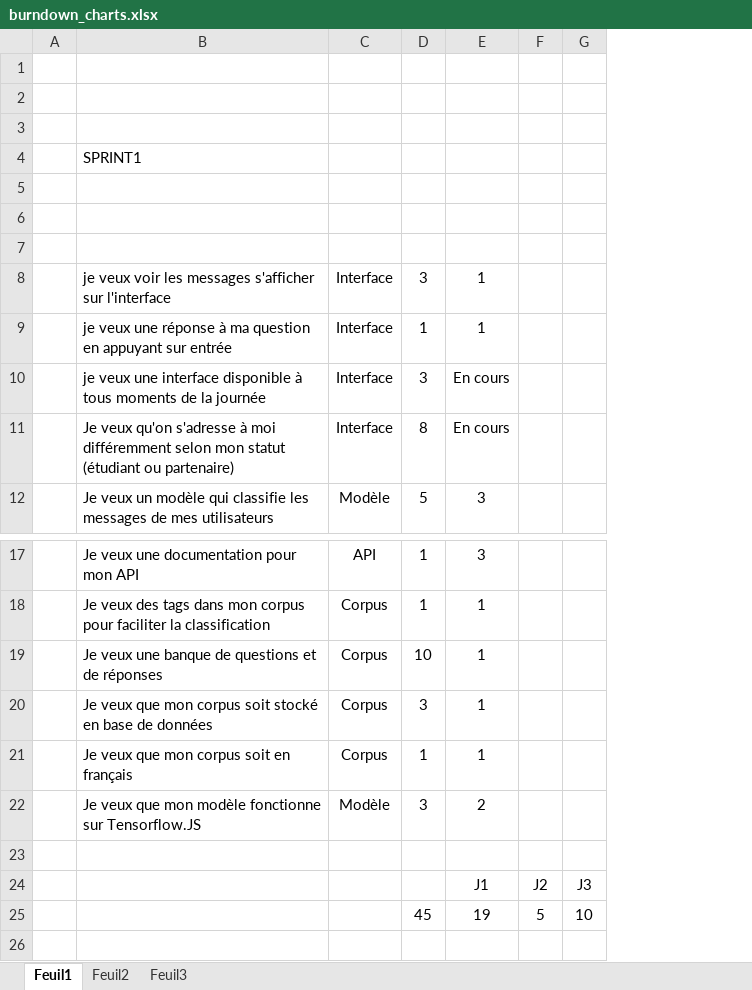
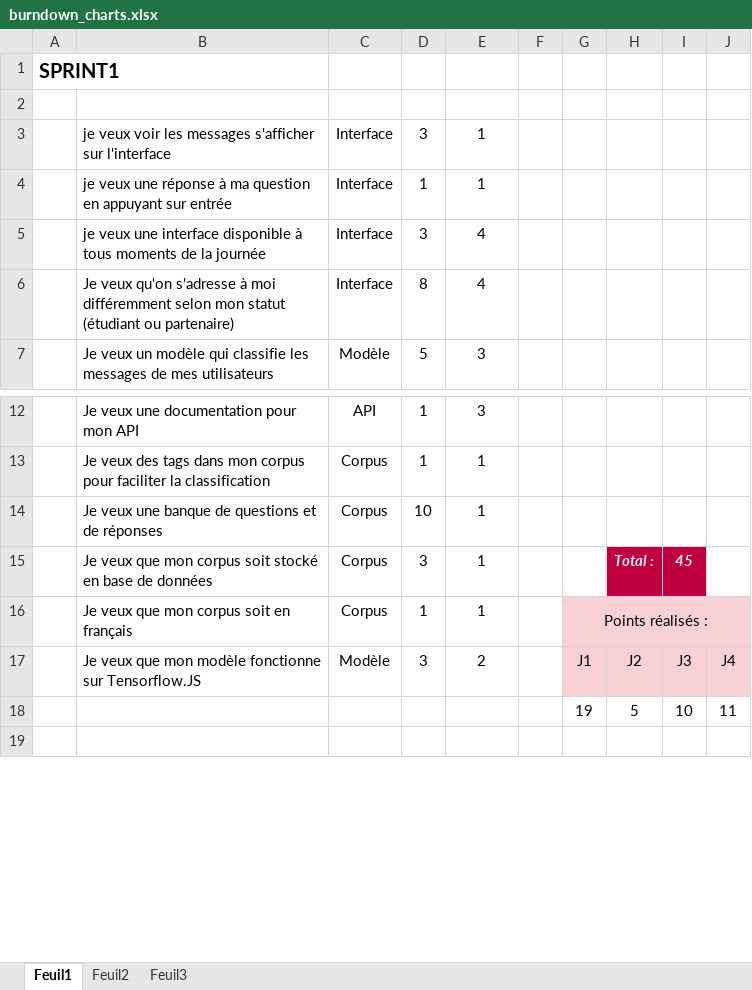
Before and after one commit to chainyo/chatbot_brief_simplon, an Excel workbook: SCRUM/burndown_charts.xlsx, sheet Feuil1, drawn as a sheet; only a part is shown, gaps mark what is left out; values as stored, in another font and other column widths than the file's, no borders; charts and pictures not drawn; removed rows and columns are numbered as before the commit, all else as after; the diff covers the shown part only; the diff names each change by its address in the sheet, - before the commit and + after, or states it on an @@ line.

```diff
--- a/SCRUM/burndown_charts.xlsx (sheet Feuil1)
+++ b/SCRUM/burndown_charts.xlsx (sheet Feuil1)
-column A, empty
+column A, row 1: SPRINT1
+column G, rows 16-18: Points réalisés : | J1 | 19
+column H, rows 15-18: Total : |  | J2 | 5
+column J, rows 17-18: J4 | 11
-row 1: (empty)
-row 2: (empty)
-row 3: (empty)
-row 4:  | SPRINT1
-row 5: (empty)
-E5:E6: En cours
+E5:E6: 4
-I15: (empty)
+I15: 45
-I15 fill: none
+I15 fill: #BF0041
-I16:I17 fill: none
+I16:I17 fill: #F7D1D5
-I17: (empty)
+I17: J3
-row 18: (empty)
+row 18:  |  |  |  |  |  | 19 | 5 | 10 | 11
-row 24:  |  |  |  | J1 | J2 | J3
-row 25:  |  |  | 45 | 19 | 5 | 10
```
Also changed, not shown: 43 added rows, 3 edited cells and cell formats elsewhere in this sheet, formulas that keep their value, charts or pictures.
